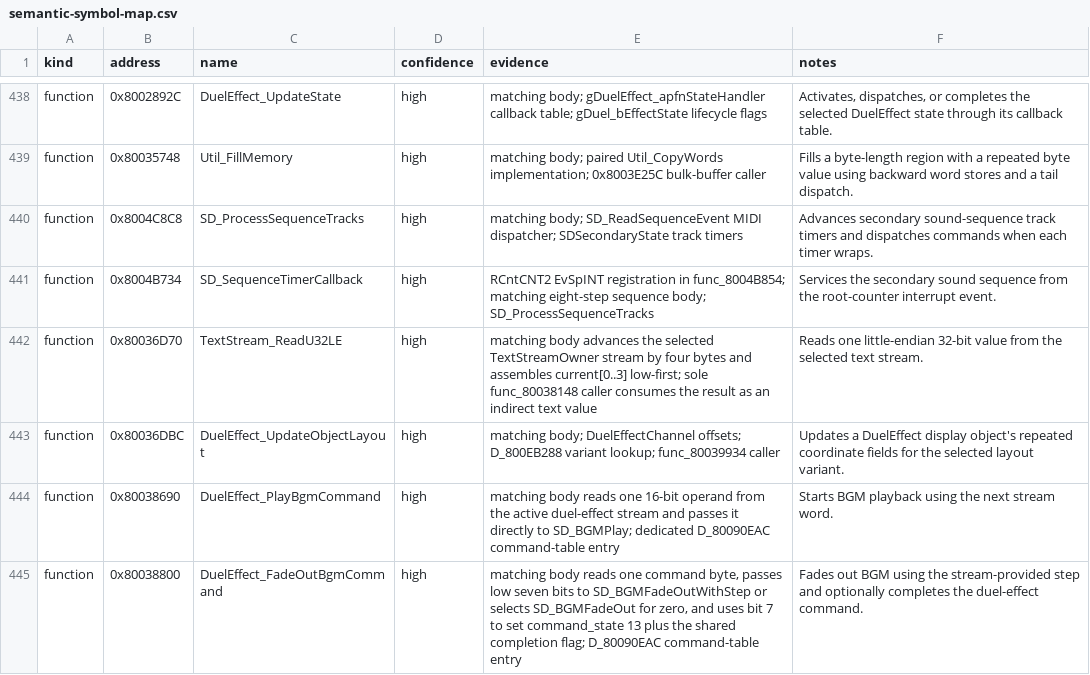
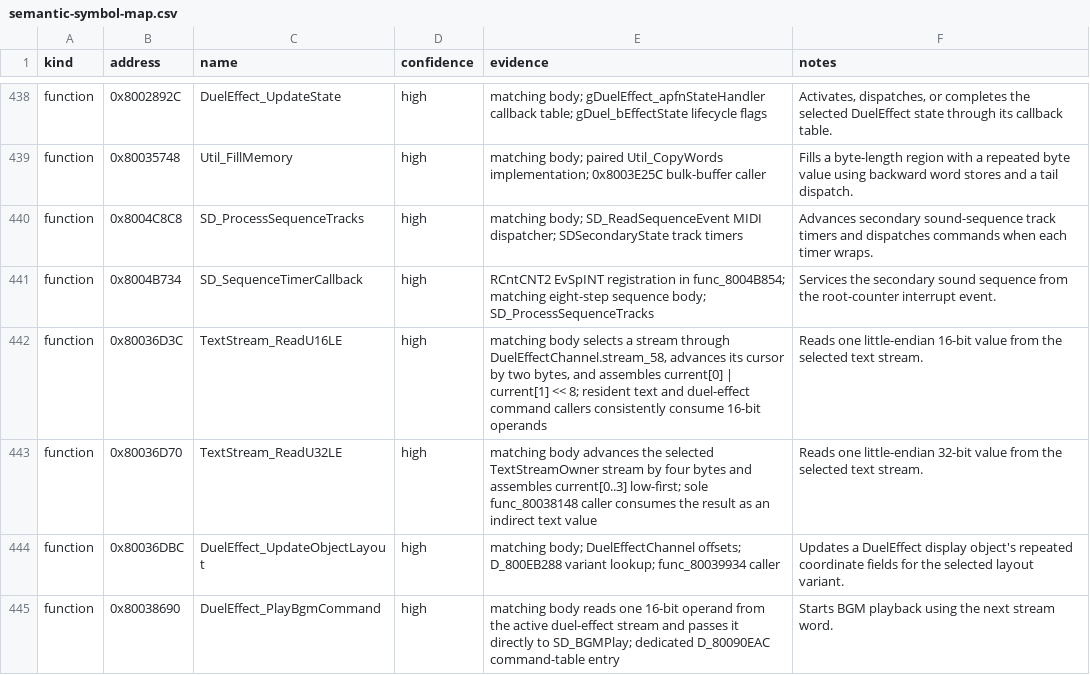
Before and after one commit to Unchiga/DecompRecomp, a CSV file: notes/semantic-symbol-map.csv, drawn as a sheet; only a part is shown, gaps mark what is left out; the shorter side is filled out with more unchanged rows.

```diff
--- a/notes/semantic-symbol-map.csv
+++ b/notes/semantic-symbol-map.csv
@@ -441,2 +441,3 @@ function,0x8004C8C8,SD_ProcessSequenceTracks,high,"matching body; SD_ReadSequenc
 function,0x8004B734,SD_SequenceTimerCallback,high,"RCntCNT2 EvSpINT registration in func_8004B854; matching eight-step sequence body; SD_ProcessSequenceTracks","Services the secondary sound sequence from the root-counter interrupt event."
+function,0x80036D3C,TextStream_ReadU16LE,high,"matching body selects a stream through DuelEffectChannel.stream_58, advances its cursor by two bytes, and assembles current[0] | current[1] << 8; resident text and duel-effect command callers consistently consume 16-bit operands","Reads one little-endian 16-bit value from the selected text stream."
 function,0x80036D70,TextStream_ReadU32LE,high,"matching body advances the selected TextStreamOwner stream by four bytes and assembles current[0..3] low-first; sole func_80038148 caller consumes the result as an indirect text value","Reads one little-endian 32-bit value from the selected text stream."
```
Also changed, not shown: config/slus_01411/functions.csv, 19 other files.
